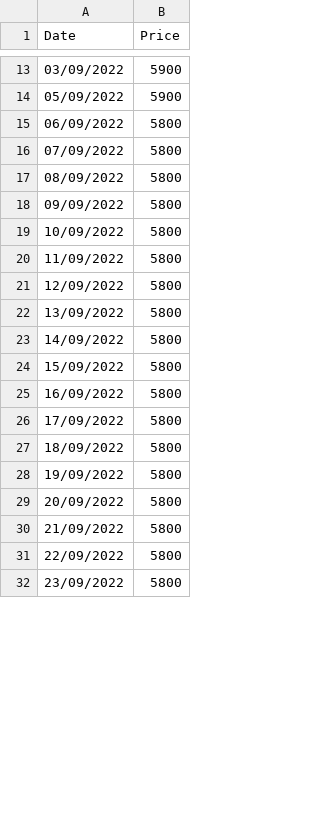
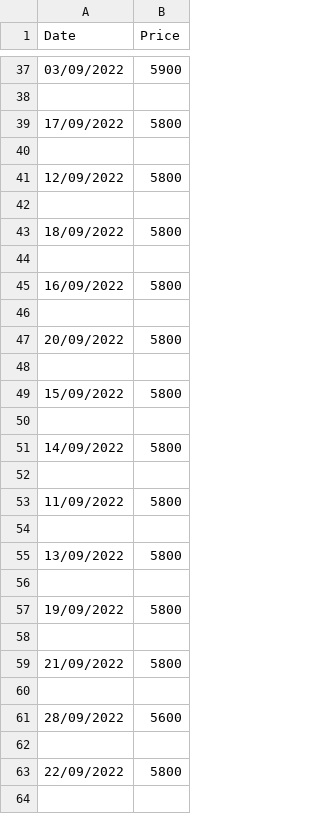
Before and after one commit to VietDucIT/rice-harvest-system-be, a CSV file: src/data/om18.csv, drawn as a sheet; only a part is shown, gaps mark what is left out; the shorter side is filled out with more unchanged rows; the diff covers the shown part only.

```diff
--- a/src/data/om18.csv
+++ b/src/data/om18.csv
@@ -13,19 +37,28 @@ Date,Price
 03/09/2022,5900
-05/09/2022,5900
-06/09/2022,5800
-07/09/2022,5800
-08/09/2022,5800
-09/09/2022,5800
-10/09/2022,5800
+
+17/09/2022,5800
+
+12/09/2022,5800
+
+18/09/2022,5800
+
+16/09/2022,5800
+
+20/09/2022,5800
+
+15/09/2022,5800
+
+14/09/2022,5800
+
 11/09/2022,5800
-12/09/2022,5800
+
 13/09/2022,5800
-14/09/2022,5800
-15/09/2022,5800
-16/09/2022,5800
-17/09/2022,5800
-18/09/2022,5800
+
 19/09/2022,5800
-20/09/2022,5800
+
 21/09/2022,5800
+
+28/09/2022,5600
+
 22/09/2022,5800
+
```
Also changed, not shown: 107 added rows, 13 moved rows and 38 edited cells elsewhere in this file, src/data/daiThom8.csv, src/data/ir504.csv, 10 other files.
